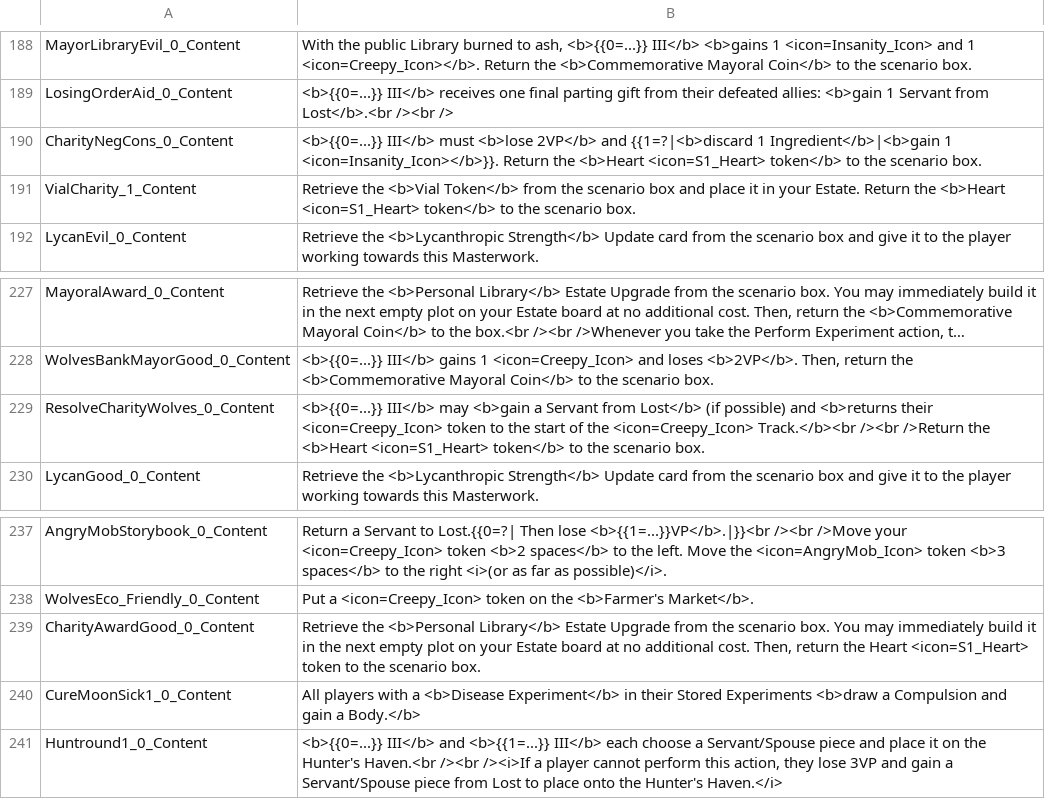
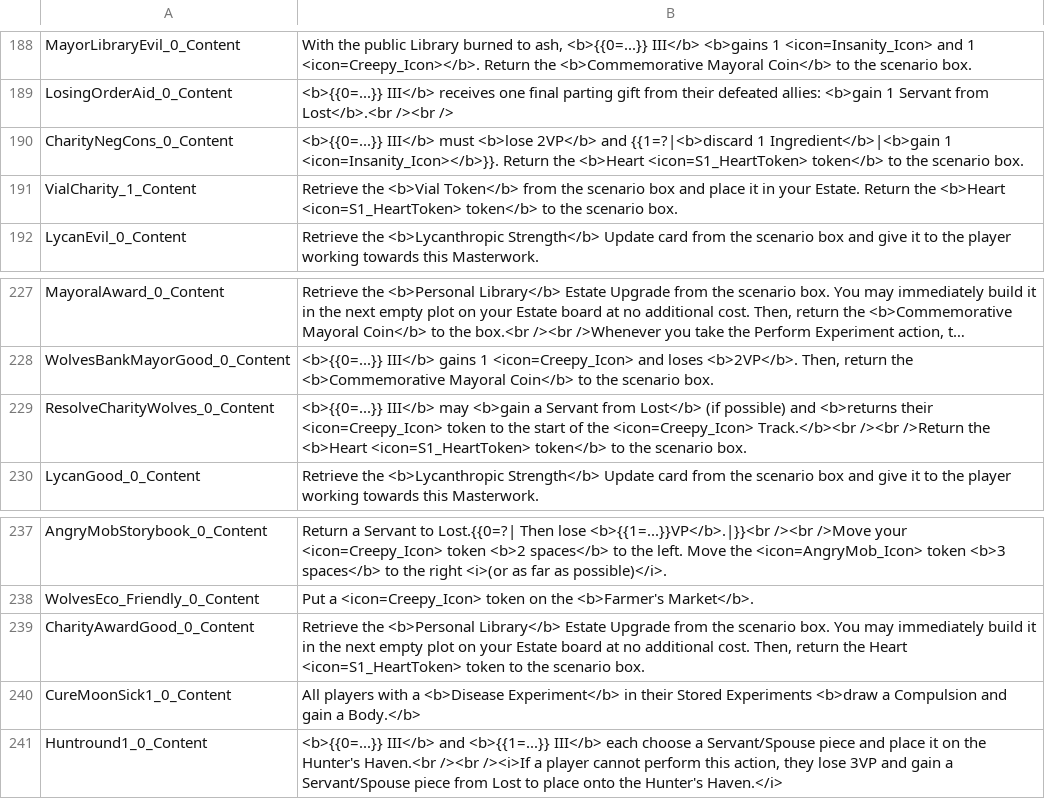
Before and after one commit to manzor99/MyFathersWork-FanMadeCompanionApp, a CSV file: MyFathersWorkWebApp/MyFathersWorkWebApp/wwwroot/localization/TheCostOfDisease_Gameplay_Localization.csv, drawn as a sheet; only a part is shown, gaps mark what is left out; long unchanged cells end in …; the diff names each change by its address in the sheet, - before the commit and + after, or states it on an @@ line.

Commit message:
fix(TheCostOfDisease): fix player selection, sanity track title, DetEffectContinue, and popup icons

```diff
--- a/MyFathersWorkWebApp/MyFathersWorkWebApp/wwwroot/localization/TheCostOfDisease_Gameplay_Localization.csv
+++ b/MyFathersWorkWebApp/MyFathersWorkWebApp/wwwroot/localization/TheCostOfDisease_Gameplay_Localization.csv
-B190: …the <b>Heart <icon=S1_Heart> token</b> to…
+B190: …the <b>Heart <icon=S1_HeartToken> token</b> to…
-B191: …the <b>Heart <icon=S1_Heart> token</b> to…
+B191: …the <b>Heart <icon=S1_HeartToken> token</b> to…
-B229: …the <b>Heart <icon=S1_Heart> token</b> to…
+B229: …the <b>Heart <icon=S1_HeartToken> token</b> to…
-B239: …the Heart <icon=S1_Heart> token to…
+B239: …the Heart <icon=S1_HeartToken> token to…
```
Also changed, not shown: docs/localization/TheCostOfDisease_Gameplay_Localization.csv, 6 other files.
